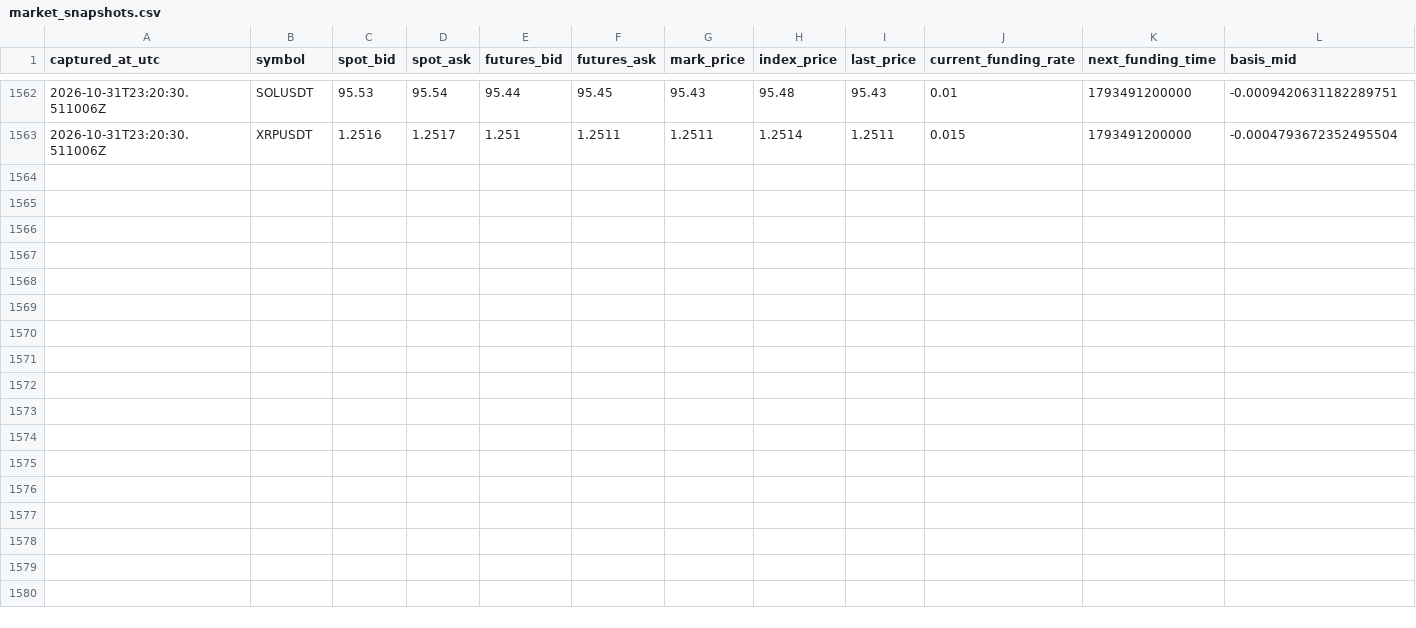
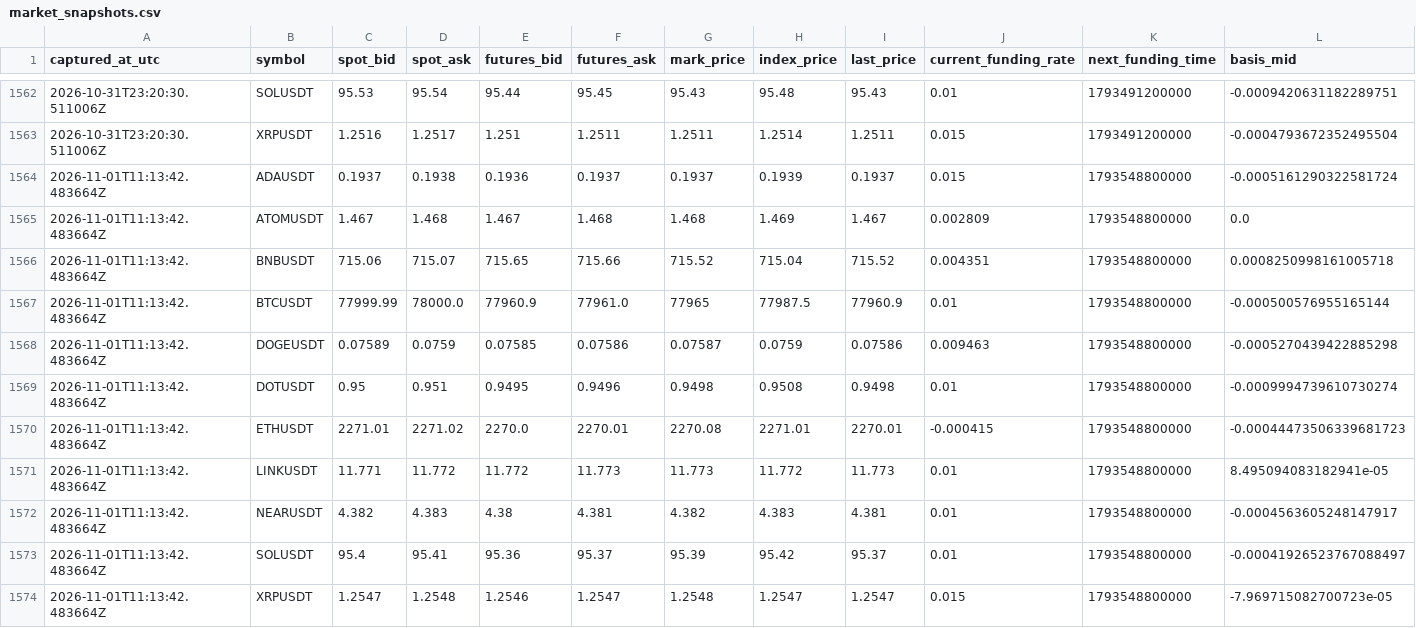
Before and after one commit to sirbob1998-eng/bitunix-paper-test, a CSV file: paper_test/market_snapshots.csv, drawn as a sheet; only a part is shown, gaps mark what is left out; rows hold the shown columns only; the diff names each change by its address in the sheet, - before the commit and + after, or states it on an @@ line.

```diff
--- a/paper_test/market_snapshots.csv
+++ b/paper_test/market_snapshots.csv
+row 1564: 2026-11-01T11:13:42.483664Z | ADAUSDT | 0.1937 | 0.1938 | 0.1936 | 0.1937 | 0.1937 | 0.1939 | 0.1937 | 0.015 | 1793548800000 | -0.0005161290322581724
+row 1565: 2026-11-01T11:13:42.483664Z | ATOMUSDT | 1.467 | 1.468 | 1.467 | 1.468 | 1.468 | 1.469 | 1.467 | 0.002809 | 1793548800000 | 0.0
+row 1566: 2026-11-01T11:13:42.483664Z | BNBUSDT | 715.06 | 715.07 | 715.65 | 715.66 | 715.52 | 715.04 | 715.52 | 0.004351 | 1793548800000 | 0.0008250998161005718
+row 1567: 2026-11-01T11:13:42.483664Z | BTCUSDT | 77999.99 | 78000.0 | 77960.9 | 77961.0 | 77965 | 77987.5 | 77960.9 | 0.01 | 1793548800000 | -0.000500576955165144
+row 1568: 2026-11-01T11:13:42.483664Z | DOGEUSDT | 0.07589 | 0.0759 | 0.07585 | 0.07586 | 0.07587 | 0.0759 | 0.07586 | 0.009463 | 1793548800000 | -0.0005270439422885298
+row 1569: 2026-11-01T11:13:42.483664Z | DOTUSDT | 0.95 | 0.951 | 0.9495 | 0.9496 | 0.9498 | 0.9508 | 0.9498 | 0.01 | 1793548800000 | -0.0009994739610730274
+row 1570: 2026-11-01T11:13:42.483664Z | ETHUSDT | 2271.01 | 2271.02 | 2270.0 | 2270.01 | 2270.08 | 2271.01 | 2270.01 | -0.000415 | 1793548800000 | -0.00044473506339681723
+row 1571: 2026-11-01T11:13:42.483664Z | LINKUSDT | 11.771 | 11.772 | 11.772 | 11.773 | 11.773 | 11.772 | 11.773 | 0.01 | 1793548800000 | 8.495094083182941e-05
+row 1572: 2026-11-01T11:13:42.483664Z | NEARUSDT | 4.382 | 4.383 | 4.38 | 4.381 | 4.382 | 4.383 | 4.381 | 0.01 | 1793548800000 | -0.0004563605248147917
+row 1573: 2026-11-01T11:13:42.483664Z | SOLUSDT | 95.4 | 95.41 | 95.36 | 95.37 | 95.39 | 95.42 | 95.37 | 0.01 | 1793548800000 | -0.00041926523767088497
+row 1574: 2026-11-01T11:13:42.483664Z | XRPUSDT | 1.2547 | 1.2548 | 1.2546 | 1.2547 | 1.2548 | 1.2547 | 1.2547 | 0.015 | 1793548800000 | -7.969715082700723e-05
```
Also changed, not shown: paper_test/funding.csv, paper_test/snapshots.csv, 1 other file.
